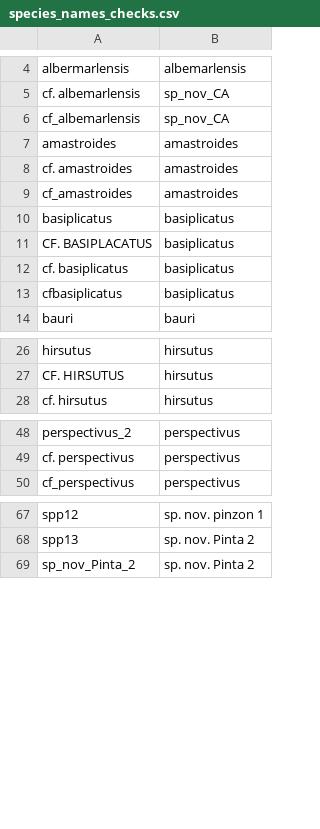
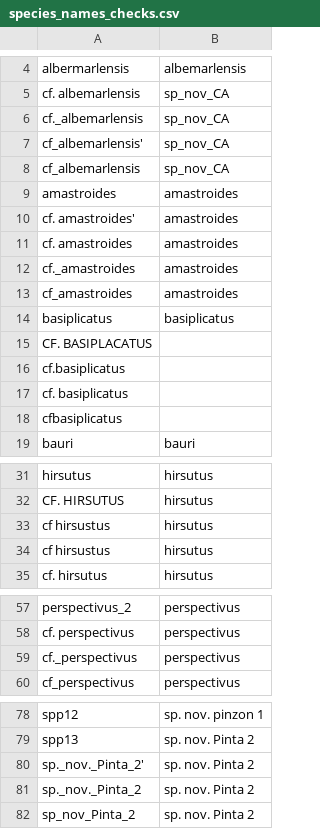
Before and after one commit to Alex-Fuster/naesiotus_nematodes, a CSV file: data/species_names_checks.csv, drawn as a sheet; only a part is shown, gaps mark what is left out; the diff covers the shown part only.

```diff
--- a/data/species_names_checks.csv
+++ b/data/species_names_checks.csv
@@ -5,10 +5,15 @@ albermarlensis,albemarlensis
 cf. albemarlensis,sp_nov_CA
+cf._albemarlensis,sp_nov_CA
+cf_albemarlensis',sp_nov_CA
 cf_albemarlensis,sp_nov_CA
 amastroides,amastroides
+cf. amastroides',amastroides
 cf. amastroides,amastroides
+cf._amastroides,amastroides
 cf_amastroides,amastroides
 basiplicatus,basiplicatus
-CF. BASIPLACATUS,basiplicatus
-cf. basiplicatus,basiplicatus
-cfbasiplicatus,basiplicatus
+CF. BASIPLACATUS,
+cf.basiplicatus,
+cf. basiplicatus,
+cfbasiplicatus,
 bauri,bauri
@@ -27,2 +32,4 @@ hirsutus,hirsutus
 CF. HIRSUTUS,hirsutus
+cf  hirsustus,hirsutus
+cf hirsustus,hirsutus
 cf. hirsutus,hirsutus
@@ -49,2 +58,3 @@ perspectivus_2,perspectivus
 cf. perspectivus,perspectivus
+cf._perspectivus,perspectivus
 cf_perspectivus,perspectivus
@@ -68,2 +79,4 @@ spp12,sp. nov. pinzon 1
 spp13,sp. nov. Pinta 2
+sp._nov._Pinta_2',sp. nov. Pinta 2
+sp._nov._Pinta_2,sp. nov. Pinta 2
 sp_nov_Pinta_2,sp. nov. Pinta 2
```
Also changed, not shown: 7 added rows and 4 edited cells elsewhere in this file, 4 other files.
